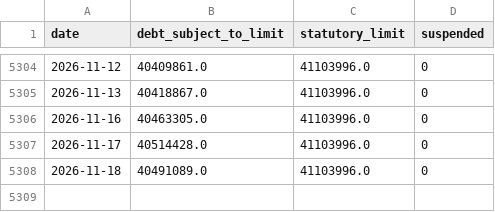
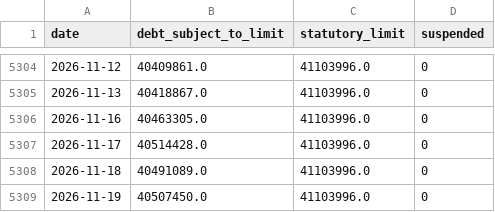
Before and after one commit to ryooan/ryanbeck-site, a CSV file: public/data/forecasting/debt-limit.csv, drawn as a sheet; only a part is shown, gaps mark what is left out.

Commit message:
Forecasting data: refresh debt_limit

```diff
--- a/public/data/forecasting/debt-limit.csv
+++ b/public/data/forecasting/debt-limit.csv
@@ -5308 +5308,2 @@ date,debt_subject_to_limit,statutory_limit,suspended
 2026-11-18,40491089.0,41103996.0,0
+2026-11-19,40507450.0,41103996.0,0
```
Also changed, not shown: 10 other files.
